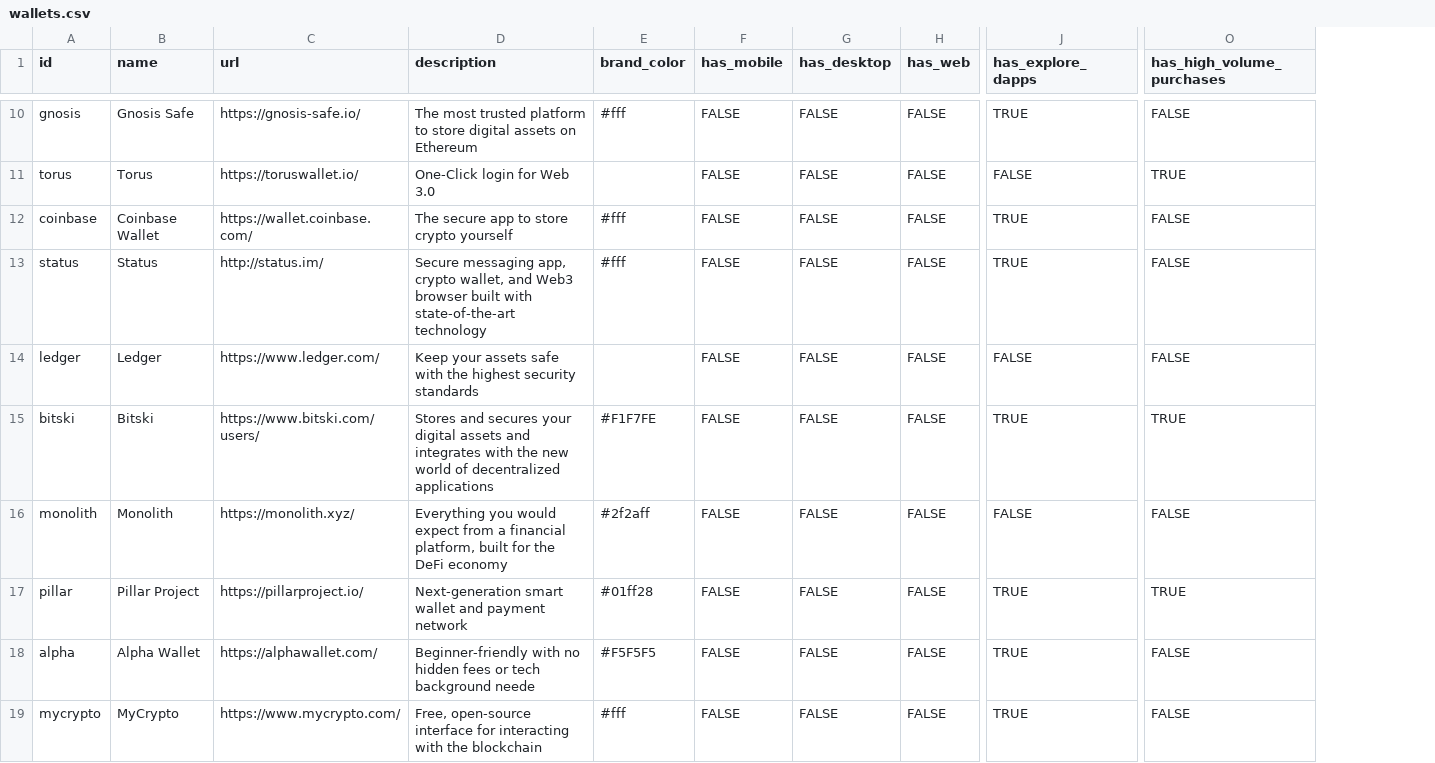
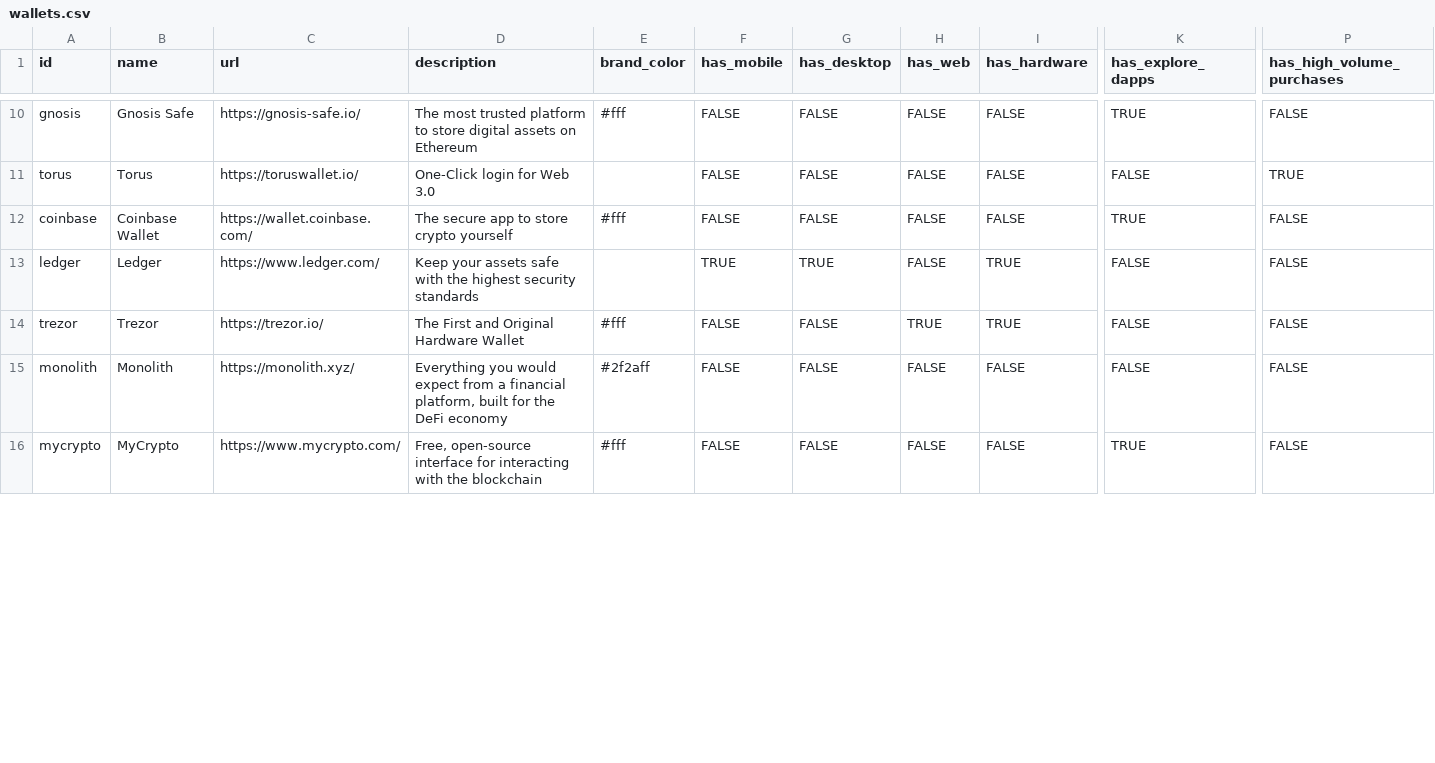
Before and after one commit to https-studio-ethereum-org/ethereum-org-website, a CSV file: src/data/wallets.csv, drawn as a sheet; only a part is shown, gaps mark what is left out; removed rows and columns are numbered as before the commit, all else as after; rows hold the shown columns only; the diff covers the shown part only; the diff names each change by its address in the sheet, - before the commit and + after, or states it on an @@ line.

Commit message:
Update wallet data

```diff
--- a/src/data/wallets.csv
+++ b/src/data/wallets.csv
+column I (has_hardware), rows 10-16: FALSE | FALSE | FALSE | TRUE | TRUE | FALSE | FALSE
-row 13: status | Status | http://status.im/ | Secure messaging app, crypto wallet, and Web3 browser built with state-of-the-art technology | #fff | FALSE | FALSE | FALSE | TRUE | FALSE
-F13 (has_mobile): FALSE
+F13 (has_mobile): TRUE
-G13 (has_desktop): FALSE
+G13 (has_desktop): TRUE
-A14 (id): bitski
+A14 (id): trezor
-B14 (name): Bitski
+B14 (name): Trezor
-C14 (url): https://www.bitski.com/users/
+C14 (url): https://trezor.io/
-D14 (description): Stores and secures your digital assets and integrates with the new world of decentralized applications
+D14 (description): The First and Original Hardware Wallet
-E14 (brand_color): #F1F7FE
+E14 (brand_color): #fff
-H14 (has_web): FALSE
+H14 (has_web): TRUE
-K14 (has_explore_dapps): TRUE
+K14 (has_explore_dapps): FALSE
-P14 (has_high_volume_purchases): TRUE
+P14 (has_high_volume_purchases): FALSE
-row 17: pillar | Pillar Project | https://pillarproject.io/ | Next-generation smart wallet and payment network | #01ff28 | FALSE | FALSE | FALSE | TRUE | TRUE
-row 18: alpha | Alpha Wallet | https://alphawallet.com/ | Beginner-friendly with no hidden fees or tech background neede | #F5F5F5 | FALSE | FALSE | FALSE | TRUE | FALSE
```
Also changed, not shown: 7 removed rows elsewhere in this file, 2 other files.
